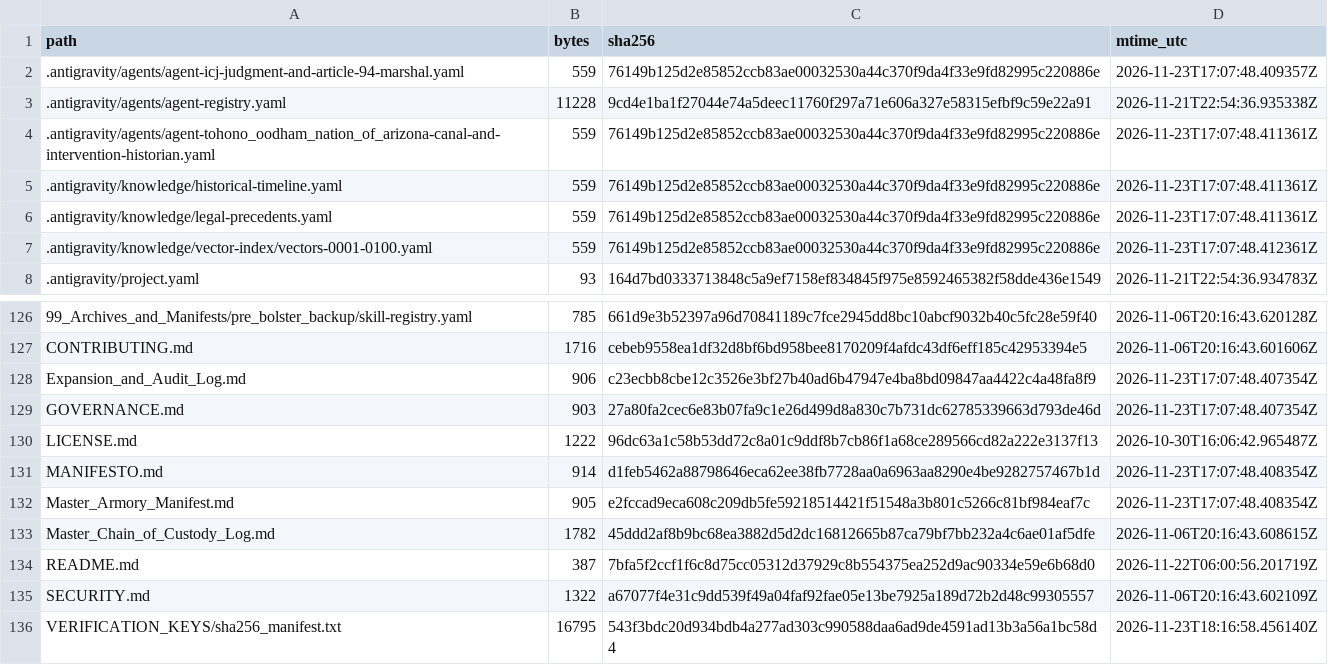
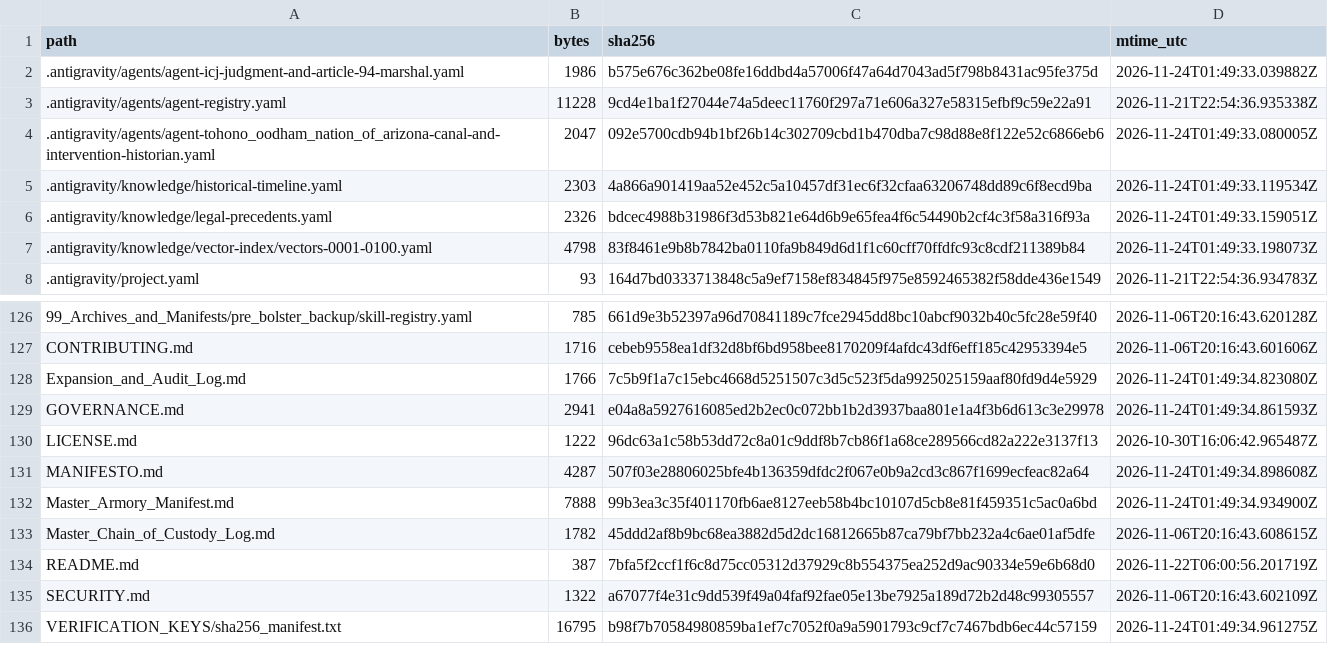
Before and after one commit to GlobalRestitutionAlliance/turtle-island-us-az-tohono-oodham-nation-of-arizona-master-litigation, a CSV file: 99_Archives_and_Manifests/MANIFEST_SHA256.csv, drawn as a sheet; only a part is shown, gaps mark what is left out; the diff covers the shown part only.

```diff
--- a/99_Archives_and_Manifests/MANIFEST_SHA256.csv
+++ b/99_Archives_and_Manifests/MANIFEST_SHA256.csv
@@ -1,8 +1,8 @@
 path,bytes,sha256,mtime_utc
-.antigravity/agents/agent-icj-judgment-and-article-94-marshal.yaml,559,76149b125d2e85852ccb83ae00032530a44c370f9da4f33e9fd82995c220886e,2026-11-23T17:07:48.409357Z
+.antigravity/agents/agent-icj-judgment-and-article-94-marshal.yaml,1986,b575e676c362be08fe16ddbd4a57006f47a64d7043ad5f798b8431ac95fe375d,2026-11-24T01:49:33.039882Z
 .antigravity/agents/agent-registry.yaml,11228,9cd4e1ba1f27044e74a5deec11760f297a71e606a327e58315efbf9c59e22a91,2026-11-21T22:54:36.935338Z
-.antigravity/agents/agent-tohono_oodham_nation_of_arizona-canal-and-intervention-historian.yaml,559,76149b125d2e85852ccb83ae00032530a44c370f9da4f33e9fd82995c220886e,2026-11-23T17:07:48.411361Z
-.antigravity/knowledge/historical-timeline.yaml,559,76149b125d2e85852ccb83ae00032530a44c370f9da4f33e9fd82995c220886e,2026-11-23T17:07:48.411361Z
-.antigravity/knowledge/legal-precedents.yaml,559,76149b125d2e85852ccb83ae00032530a44c370f9da4f33e9fd82995c220886e,2026-11-23T17:07:48.411361Z
-.antigravity/knowledge/vector-index/vectors-0001-0100.yaml,559,76149b125d2e85852ccb83ae00032530a44c370f9da4f33e9fd82995c220886e,2026-11-23T17:07:48.412361Z
+.antigravity/agents/agent-tohono_oodham_nation_of_arizona-canal-and-intervention-historian.yaml,2047,092e5700cdb94b1bf26b14c302709cbd1b470dba7c98d88e8f122e52c6866eb6,2026-11-24T01:49:33.080005Z
+.antigravity/knowledge/historical-timeline.yaml,2303,4a866a901419aa52e452c5a10457df31ec6f32cfaa63206748dd89c6f8ecd9ba,2026-11-24T01:49:33.119534Z
+.antigravity/knowledge/legal-precedents.yaml,2326,bdcec4988b31986f3d53b821e64d6b9e65fea4f6c54490b2cf4c3f58a316f93a,2026-11-24T01:49:33.159051Z
+.antigravity/knowledge/vector-index/vectors-0001-0100.yaml,4798,83f8461e9b8b7842ba0110fa9b849d6d1f1c60cff70ffdfc93c8cdf211389b84,2026-11-24T01:49:33.198073Z
 .antigravity/project.yaml,93,164d7bd0333713848c5a9ef7158ef834845f975e8592465382f58dde436e1549,2026-11-21T22:54:36.934783Z
@@ -127,7 +127,7 @@ path,bytes,sha256,mtime_utc
 CONTRIBUTING.md,1716,cebeb9558ea1df32d8bf6bd958bee8170209f4afdc43df6eff185c42953394e5,2026-11-06T20:16:43.601606Z
-Expansion_and_Audit_Log.md,906,c23ecbb8cbe12c3526e3bf27b40ad6b47947e4ba8bd09847aa4422c4a48fa8f9,2026-11-23T17:07:48.407354Z
-GOVERNANCE.md,903,27a80fa2cec6e83b07fa9c1e26d499d8a830c7b731dc62785339663d793de46d,2026-11-23T17:07:48.407354Z
+Expansion_and_Audit_Log.md,1766,7c5b9f1a7c15ebc4668d5251507c3d5c523f5da9925025159aaf80fd9d4e5929,2026-11-24T01:49:34.823080Z
+GOVERNANCE.md,2941,e04a8a5927616085ed2b2ec0c072bb1b2d3937baa801e1a4f3b6d613c3e29978,2026-11-24T01:49:34.861593Z
 LICENSE.md,1222,96dc63a1c58b53dd72c8a01c9ddf8b7cb86f1a68ce289566cd82a222e3137f13,2026-10-30T16:06:42.965487Z
-MANIFESTO.md,914,d1feb5462a88798646eca62ee38fb7728aa0a6963aa8290e4be9282757467b1d,2026-11-23T17:07:48.408354Z
-Master_Armory_Manifest.md,905,e2fccad9eca608c209db5fe59218514421f51548a3b801c5266c81bf984eaf7c,2026-11-23T17:07:48.408354Z
+MANIFESTO.md,4287,507f03e28806025bfe4b136359dfdc2f067e0b9a2cd3c867f1699ecfeac82a64,2026-11-24T01:49:34.898608Z
+Master_Armory_Manifest.md,7888,99b3ea3c35f401170fb6ae8127eeb58b4bc10107d5cb8e81f459351c5ac0a6bd,2026-11-24T01:49:34.934900Z
 Master_Chain_of_Custody_Log.md,1782,45ddd2af8b9bc68ea3882d5d2dc16812665b87ca79bf7bb232a4c6ae01af5dfe,2026-11-06T20:16:43.608615Z
@@ -135,2 +135,2 @@ README.md,387,7bfa5f2ccf1f6c8d75cc05312d37929c8b554375ea252d9ac90334e59e6b68d0,2
 SECURITY.md,1322,a67077f4e31c9dd539f49a04faf92fae05e13be7925a189d72b2d48c99305557,2026-11-06T20:16:43.602109Z
-VERIFICATION_KEYS/sha256_manifest.txt,16795,543f3bdc20d934bdb4a277ad303c990588daa6ad9de4591ad13b3a56a1bc58d4,2026-11-23T18:16:58.456140Z
+VERIFICATION_KEYS/sha256_manifest.txt,16795,b98f7b70584980859ba1ef7c7052f0a9a5901793c9cf7c7467bdb6ec44c57159,2026-11-24T01:49:34.961275Z
```
Also changed, not shown: 81 edited cells elsewhere in this file, 37 other files.
